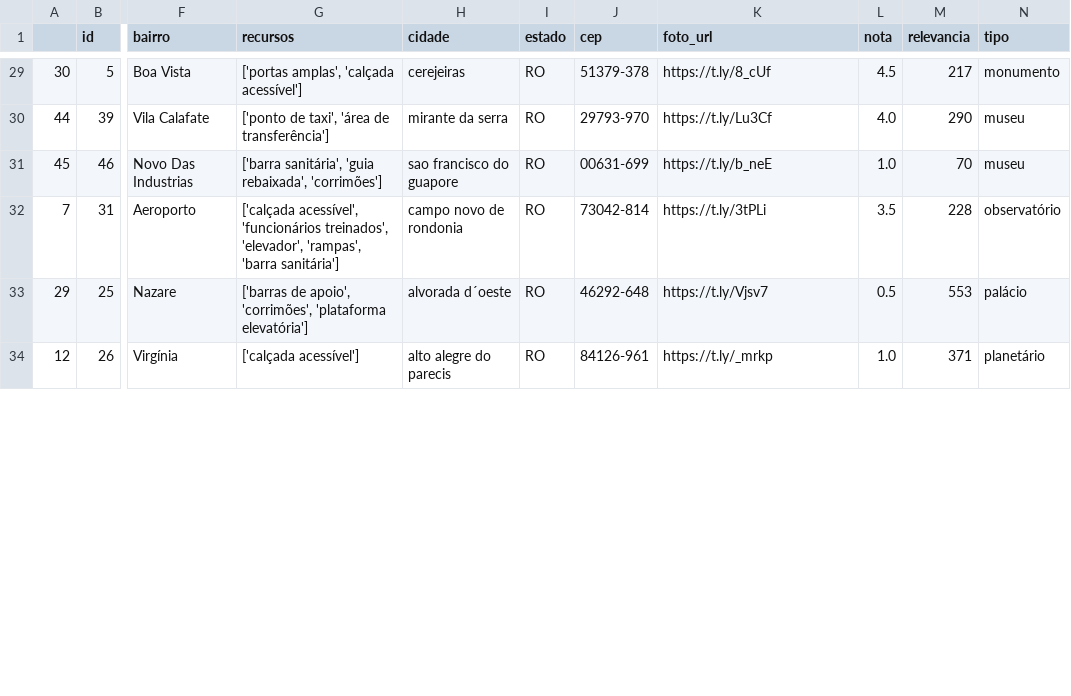
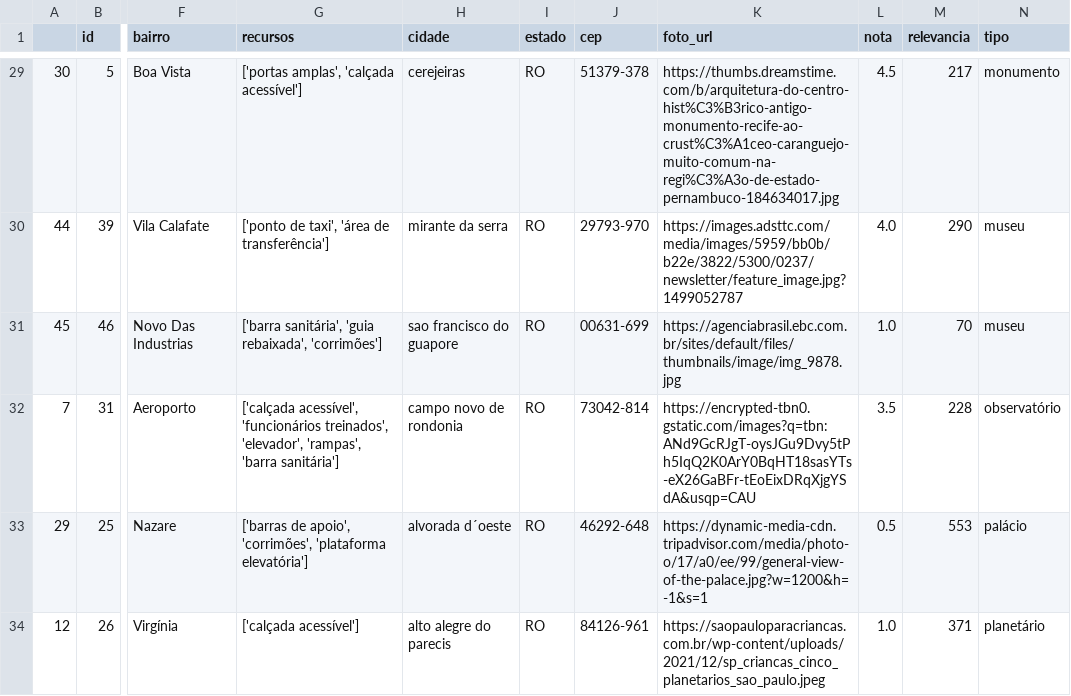
Before and after one commit to FelipeSantanaC/Turismo-Irrestrito, a CSV file: authRst/local_data.csv, drawn as a sheet; only a part is shown, gaps mark what is left out; the diff covers the shown part only; the diff names each change by its address in the sheet, - before the commit and + after, or states it on an @@ line.

Commit message:
list objects from db in html
-alter views.py comp.html to show local, dam, resources lists
-fix local images URL on local_data.csv
-alter the model.py local class attribute foto_url
-fix static logo path on popups

```diff
--- a/authRst/local_data.csv
+++ b/authRst/local_data.csv
-K29 (foto_url): https://t.ly/8_cUf
+K29 (foto_url): https://thumbs.dreamstime.com/b/arquitetura-do-centro-hist%C3%B3rico-antigo-monumento-recife-ao-crust%C3%A1ceo-caranguejo-muito-comum-na-regi%C3%A3o-de-estado-pernambuco-184634017.jpg
-K30 (foto_url): https://t.ly/Lu3Cf
+K30 (foto_url): https://images.adsttc.com/media/images/5959/bb0b/b22e/3822/5300/0237/newsletter/feature_image.jpg?1499052787
-K31 (foto_url): https://t.ly/b_neE
+K31 (foto_url): https://agenciabrasil.ebc.com.br/sites/default/files/thumbnails/image/img_9878.jpg
-K32 (foto_url): https://t.ly/3tPLi
+K32 (foto_url): https://encrypted-tbn0.gstatic.com/images?q=tbn:ANd9GcRJgT-oysJGu9Dvy5tPh5IqQ2K0ArY0BqHT18sasYTs-eX26GaBFr-tEoEixDRqXjgYSdA&usqp=CAU
-K33 (foto_url): https://t.ly/Vjsv7
+K33 (foto_url): https://dynamic-media-cdn.tripadvisor.com/media/photo-o/17/a0/ee/99/general-view-of-the-palace.jpg?w=1200&h=-1&s=1
-K34 (foto_url): https://t.ly/_mrkp
+K34 (foto_url): https://saopauloparacriancas.com.br/wp-content/uploads/2021/12/sp_criancas_cinco_planetarios_sao_paulo.jpeg
```
Also changed, not shown: 43 edited cells elsewhere in this file, 8 other files.
